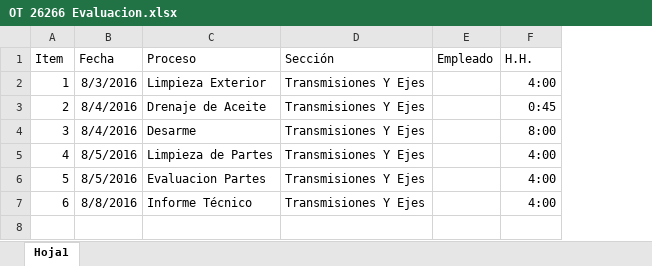
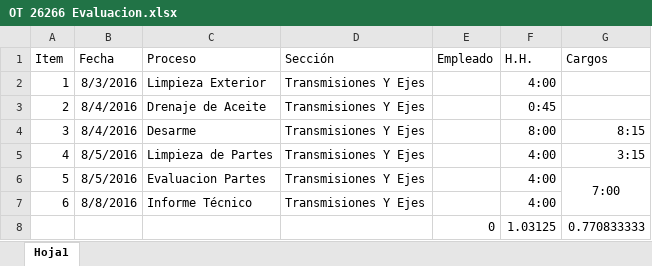
Before and after one commit to alvarezclaudio/MD-PlanificacionProduccion, an Excel workbook: Hojas de Ruta/Transmisiones/Ejes/Kessler 101.1643.3H/OT 26266 Evaluacion.xlsx, sheet Hoja1, drawn as a sheet; values as stored, in another font and other column widths than the file's, no borders; the diff names each change by its address in the sheet, - before the commit and + after, or states it on an @@ line.

```diff
--- a/Hojas de Ruta/Transmisiones/Ejes/Kessler 101.1643.3H/OT 26266 Evaluacion.xlsx (sheet Hoja1)
+++ b/Hojas de Ruta/Transmisiones/Ejes/Kessler 101.1643.3H/OT 26266 Evaluacion.xlsx (sheet Hoja1)
+column G (Cargos), rows 4-6: 8:15 | 3:15 | 7:00
+row 8:  |  |  |  | 0 | 1.03125 | 0.770833333
```
Also changed, not shown: Hojas de Ruta/Motores/Tambor Decanter/OT 26234 - BALANCEO TAMBOR DECANTER MS-936 .xlsx, Hojas de Ruta/Motores/Tambor Decanter/OT 26234 - BALANCEO TAMBOR DECANTER NX-418.xlsx, 7 other files.
